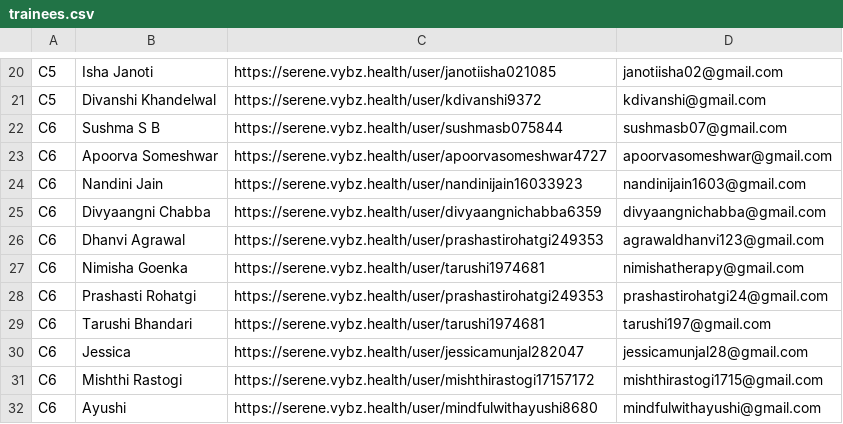
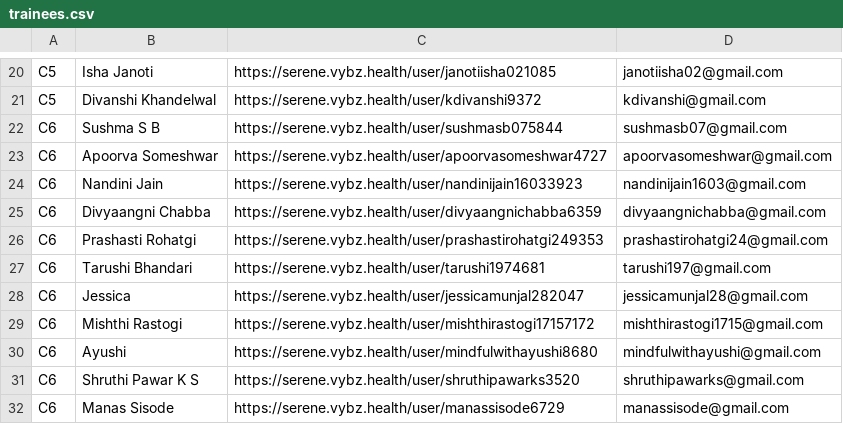
Before and after one commit to jaiaroratherapy-netizen/landing_page, a CSV file: trainees.csv, drawn as a sheet; only a part is shown, gaps mark what is left out; the shorter side is filled out with more unchanged rows.

```diff
--- a/trainees.csv
+++ b/trainees.csv
@@ -25,4 +25,2 @@ C6,Nandini Jain,https://serene.vybz.health/user/nandinijain16033923,nandinijain1
 C6,Divyaangni Chabba,https://serene.vybz.health/user/divyaangnichabba6359,divyaangnichabba@gmail.com
-C6,Dhanvi Agrawal ,https://serene.vybz.health/user/prashastirohatgi249353,agrawaldhanvi123@gmail.com
-C6,Nimisha Goenka,https://serene.vybz.health/user/tarushi1974681,nimishatherapy@gmail.com
 C6,Prashasti Rohatgi ,https://serene.vybz.health/user/prashastirohatgi249353,prashastirohatgi24@gmail.com
```
Also changed, not shown: 39 other files.
